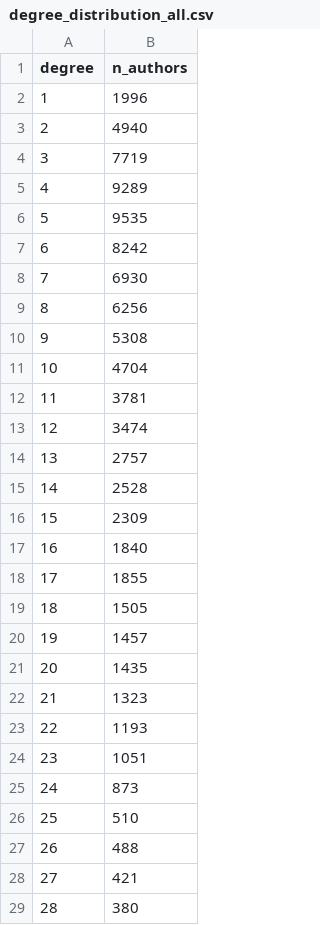
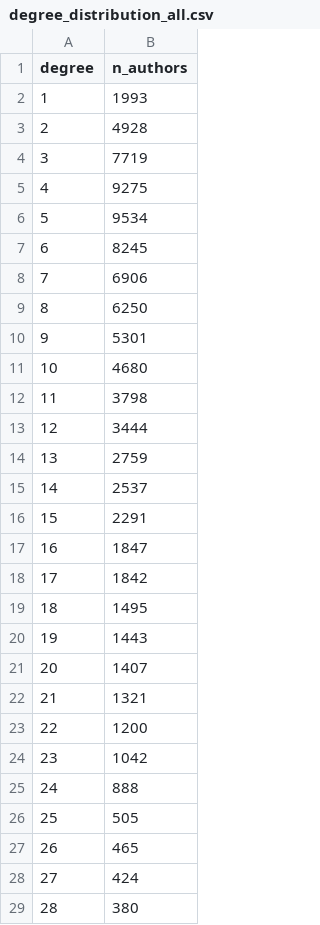
Before and after one commit to mithizs08/collab-link-prediction, a CSV file: report/data_audit/degree_distribution_all.csv, drawn as a sheet; only a part is shown; the diff covers the shown part only.

```diff
--- a/report/data_audit/degree_distribution_all.csv
+++ b/report/data_audit/degree_distribution_all.csv
@@ -1,29 +1,29 @@
 degree,n_authors
-1,1996
-2,4940
+1,1993
+2,4928
 3,7719
-4,9289
-5,9535
-6,8242
-7,6930
-8,6256
-9,5308
-10,4704
-11,3781
-12,3474
-13,2757
-14,2528
-15,2309
-16,1840
-17,1855
-18,1505
-19,1457
-20,1435
-21,1323
-22,1193
-23,1051
-24,873
-25,510
-26,488
-27,421
+4,9275
+5,9534
+6,8245
+7,6906
+8,6250
+9,5301
+10,4680
+11,3798
+12,3444
+13,2759
+14,2537
+15,2291
+16,1847
+17,1842
+18,1495
+19,1443
+20,1407
+21,1321
+22,1200
+23,1042
+24,888
+25,505
+26,465
+27,424
 28,380
```
Also changed, not shown: 8 added rows, 15 removed rows and 128 edited cells elsewhere in this file, report/data_audit/degree_distribution_uts.csv, report/data_audit/missingness.csv, 19 other files.
